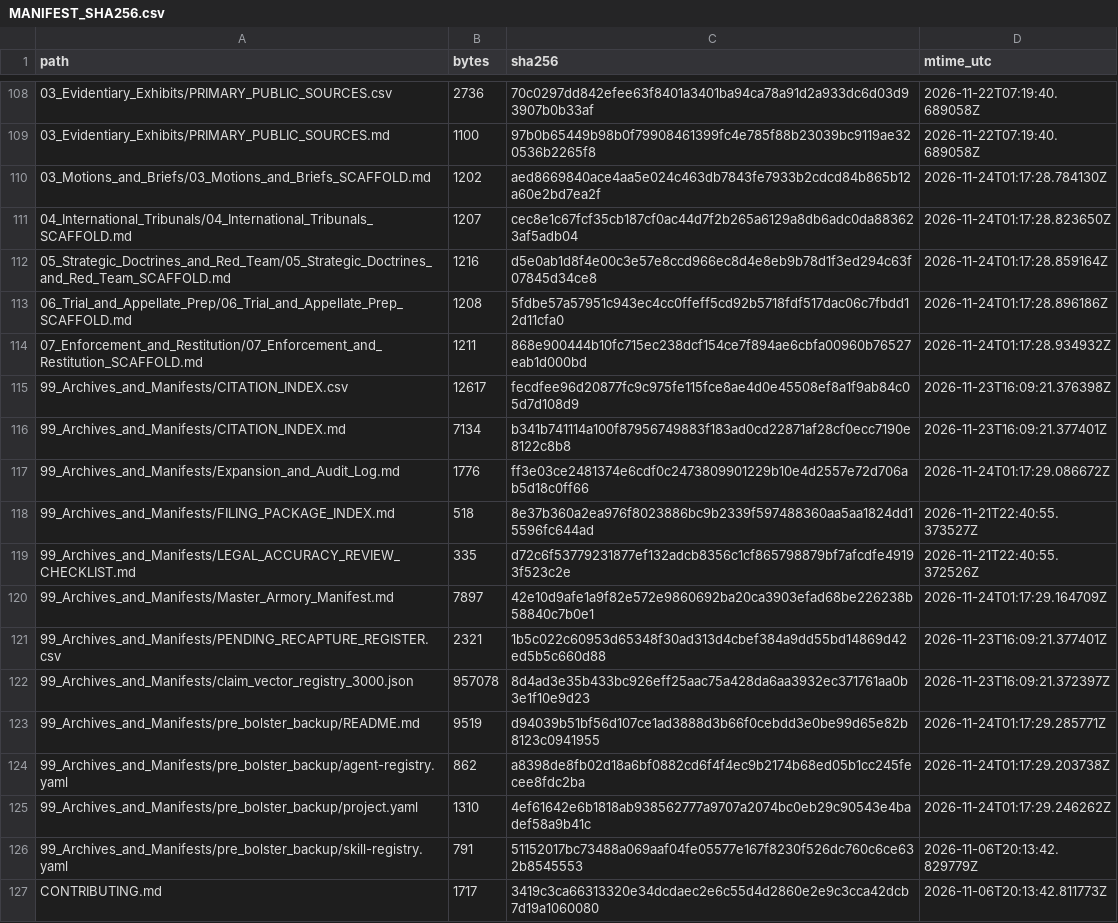
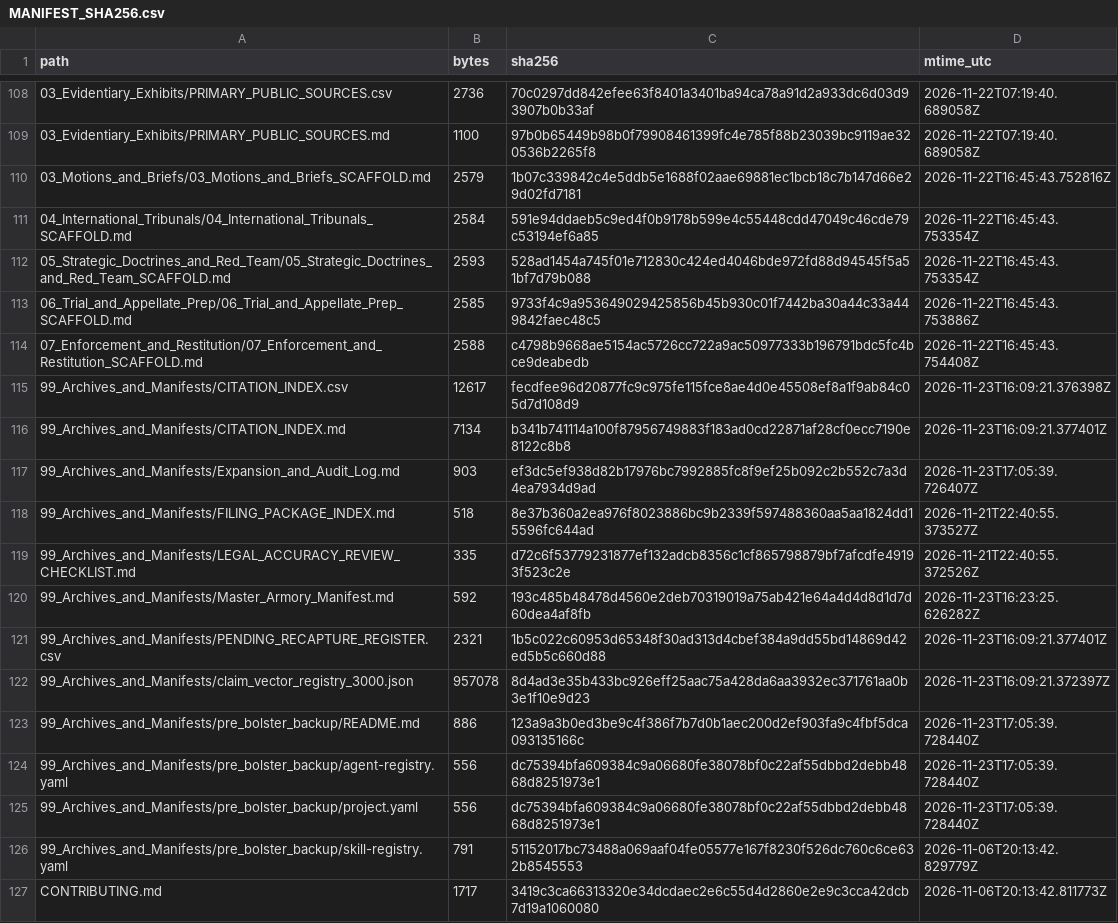
Before and after one commit to GlobalRestitutionAlliance/turtle-island-us-ak-native-village-of-brevig-mission-master-litigation, a CSV file: 99_Archives_and_Manifests/MANIFEST_SHA256.csv, drawn as a sheet; only a part is shown, gaps mark what is left out; the diff covers the shown part only.

```diff
--- a/99_Archives_and_Manifests/MANIFEST_SHA256.csv
+++ b/99_Archives_and_Manifests/MANIFEST_SHA256.csv
@@ -109,18 +109,18 @@ path,bytes,sha256,mtime_utc
 03_Evidentiary_Exhibits/PRIMARY_PUBLIC_SOURCES.md,1100,97b0b65449b98b0f79908461399fc4e785f88b23039bc9119ae320536b2265f8,2026-11-22T07:19:40.689058Z
-03_Motions_and_Briefs/03_Motions_and_Briefs_SCAFFOLD.md,1202,aed8669840ace4aa5e024c463db7843fe7933b2cdcd84b865b12a60e2bd7ea2f,2026-11-24T01:17:28.784130Z
-04_International_Tribunals/04_International_Tribunals_SCAFFOLD.md,1207,cec8e1c67fcf35cb187cf0ac44d7f2b265a6129a8db6adc0da883623af5adb04,2026-11-24T01:17:28.823650Z
-05_Strategic_Doctrines_and_Red_Team/05_Strategic_Doctrines_and_Red_Team_SCAFFOLD.md,1216,d5e0ab1d8f4e00c3e57e8ccd966ec8d4e8eb9b78d1f3ed294c63f07845d34ce8,2026-11-24T01:17:28.859164Z
-06_Trial_and_Appellate_Prep/06_Trial_and_Appellate_Prep_SCAFFOLD.md,1208,5fdbe57a57951c943ec4cc0ffeff5cd92b5718fdf517dac06c7fbdd12d11cfa0,2026-11-24T01:17:28.896186Z
-07_Enforcement_and_Restitution/07_Enforcement_and_Restitution_SCAFFOLD.md,1211,868e900444b10fc715ec238dcf154ce7f894ae6cbfa00960b76527eab1d000bd,2026-11-24T01:17:28.934932Z
+03_Motions_and_Briefs/03_Motions_and_Briefs_SCAFFOLD.md,2579,1b07c339842c4e5ddb5e1688f02aae69881ec1bcb18c7b147d66e29d02fd7181,2026-11-22T16:45:43.752816Z
+04_International_Tribunals/04_International_Tribunals_SCAFFOLD.md,2584,591e94ddaeb5c9ed4f0b9178b599e4c55448cdd47049c46cde79c53194ef6a85,2026-11-22T16:45:43.753354Z
+05_Strategic_Doctrines_and_Red_Team/05_Strategic_Doctrines_and_Red_Team_SCAFFOLD.md,2593,528ad1454a745f01e712830c424ed4046bde972fd88d94545f5a51bf7d79b088,2026-11-22T16:45:43.753354Z
+06_Trial_and_Appellate_Prep/06_Trial_and_Appellate_Prep_SCAFFOLD.md,2585,9733f4c9a953649029425856b45b930c01f7442ba30a44c33a449842faec48c5,2026-11-22T16:45:43.753886Z
+07_Enforcement_and_Restitution/07_Enforcement_and_Restitution_SCAFFOLD.md,2588,c4798b9668ae5154ac5726cc722a9ac50977333b196791bdc5fc4bce9deabedb,2026-11-22T16:45:43.754408Z
 99_Archives_and_Manifests/CITATION_INDEX.csv,12617,fecdfee96d20877fc9c975fe115fce8ae4d0e45508ef8a1f9ab84c05d7d108d9,2026-11-23T16:09:21.376398Z
 99_Archives_and_Manifests/CITATION_INDEX.md,7134,b341b741114a100f87956749883f183ad0cd22871af28cf0ecc7190e8122c8b8,2026-11-23T16:09:21.377401Z
-99_Archives_and_Manifests/Expansion_and_Audit_Log.md,1776,ff3e03ce2481374e6cdf0c2473809901229b10e4d2557e72d706ab5d18c0ff66,2026-11-24T01:17:29.086672Z
+99_Archives_and_Manifests/Expansion_and_Audit_Log.md,903,ef3dc5ef938d82b17976bc7992885fc8f9ef25b092c2b552c7a3d4ea7934d9ad,2026-11-23T17:05:39.726407Z
 99_Archives_and_Manifests/FILING_PACKAGE_INDEX.md,518,8e37b360a2ea976f8023886bc9b2339f597488360aa5aa1824dd15596fc644ad,2026-11-21T22:40:55.373527Z
 99_Archives_and_Manifests/LEGAL_ACCURACY_REVIEW_CHECKLIST.md,335,d72c6f53779231877ef132adcb8356c1cf865798879bf7afcdfe49193f523c2e,2026-11-21T22:40:55.372526Z
-99_Archives_and_Manifests/Master_Armory_Manifest.md,7897,42e10d9afe1a9f82e572e9860692ba20ca3903efad68be226238b58840c7b0e1,2026-11-24T01:17:29.164709Z
+99_Archives_and_Manifests/Master_Armory_Manifest.md,592,193c485b48478d4560e2deb70319019a75ab421e64a4d4d8d1d7d60dea4af8fb,2026-11-23T16:23:25.626282Z
 99_Archives_and_Manifests/PENDING_RECAPTURE_REGISTER.csv,2321,1b5c022c60953d65348f30ad313d4cbef384a9dd55bd14869d42ed5b5c660d88,2026-11-23T16:09:21.377401Z
 99_Archives_and_Manifests/claim_vector_registry_3000.json,957078,8d4ad3e35b433bc926eff25aac75a428da6aa3932ec371761aa0b3e1f10e9d23,2026-11-23T16:09:21.372397Z
-99_Archives_and_Manifests/pre_bolster_backup/README.md,9519,d94039b51bf56d107ce1ad3888d3b66f0cebdd3e0be99d65e82b8123c0941955,2026-11-24T01:17:29.285771Z
-99_Archives_and_Manifests/pre_bolster_backup/agent-registry.yaml,862,a8398de8fb02d18a6bf0882cd6f4f4ec9b2174b68ed05b1cc245fecee8fdc2ba,2026-11-24T01:17:29.203738Z
-99_Archives_and_Manifests/pre_bolster_backup/project.yaml,1310,4ef61642e6b1818ab938562777a9707a2074bc0eb29c90543e4badef58a9b41c,2026-11-24T01:17:29.246262Z
+99_Archives_and_Manifests/pre_bolster_backup/README.md,886,123a9a3b0ed3be9c4f386f7b7d0b1aec200d2ef903fa9c4fbf5dca093135166c,2026-11-23T17:05:39.728440Z
+99_Archives_and_Manifests/pre_bolster_backup/agent-registry.yaml,556,dc75394bfa609384c9a06680fe38078bf0c22af55dbbd2debb4868d8251973e1,2026-11-23T17:05:39.728440Z
+99_Archives_and_Manifests/pre_bolster_backup/project.yaml,556,dc75394bfa609384c9a06680fe38078bf0c22af55dbbd2debb4868d8251973e1,2026-11-23T17:05:39.728440Z
 99_Archives_and_Manifests/pre_bolster_backup/skill-registry.yaml,791,51152017bc73488a069aaf04fe05577e167f8230f526dc760c6ce632b8545553,2026-11-06T20:13:42.829779Z
```
Also changed, not shown: 86 edited cells elsewhere in this file, 39 other files.
